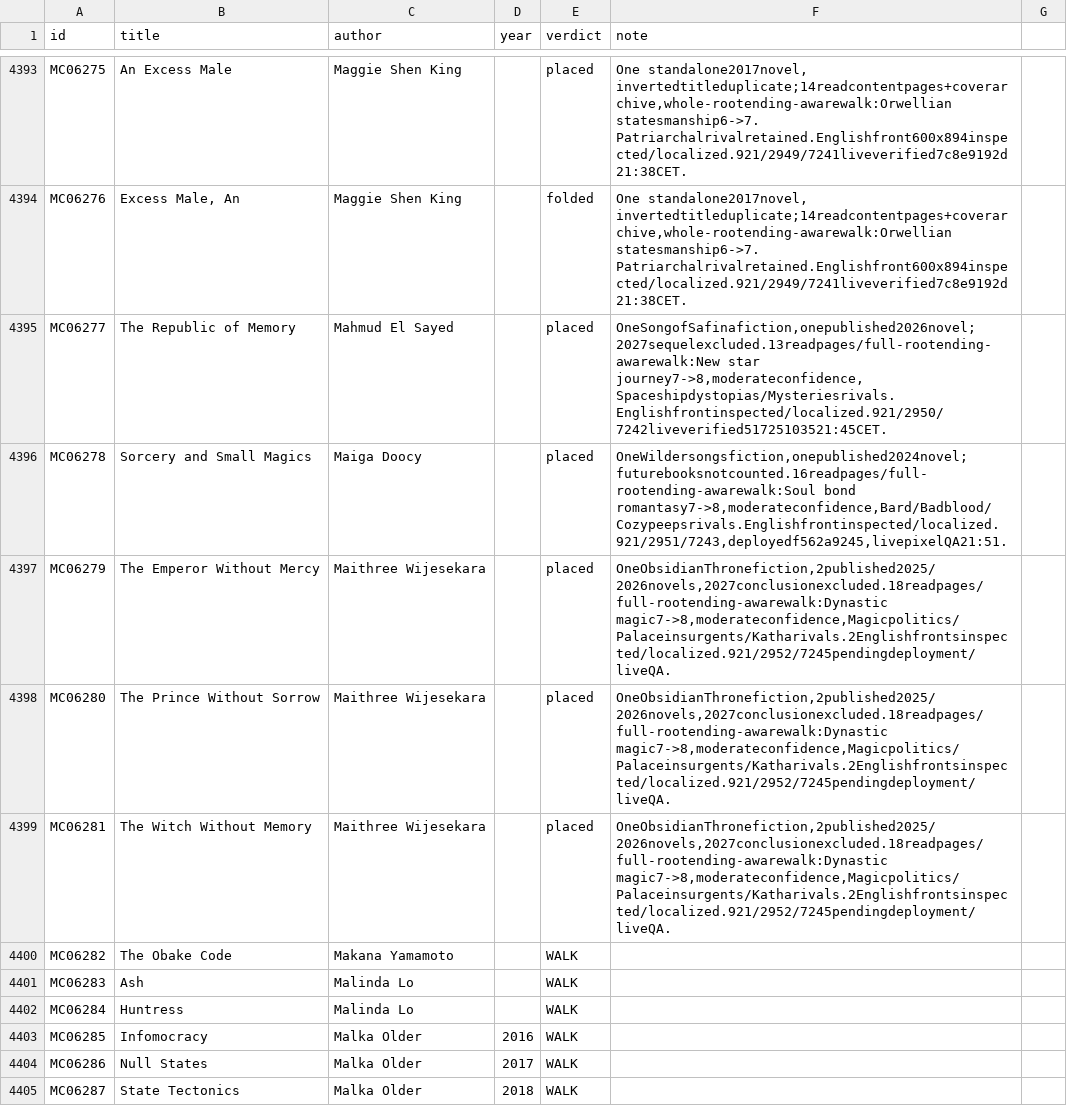
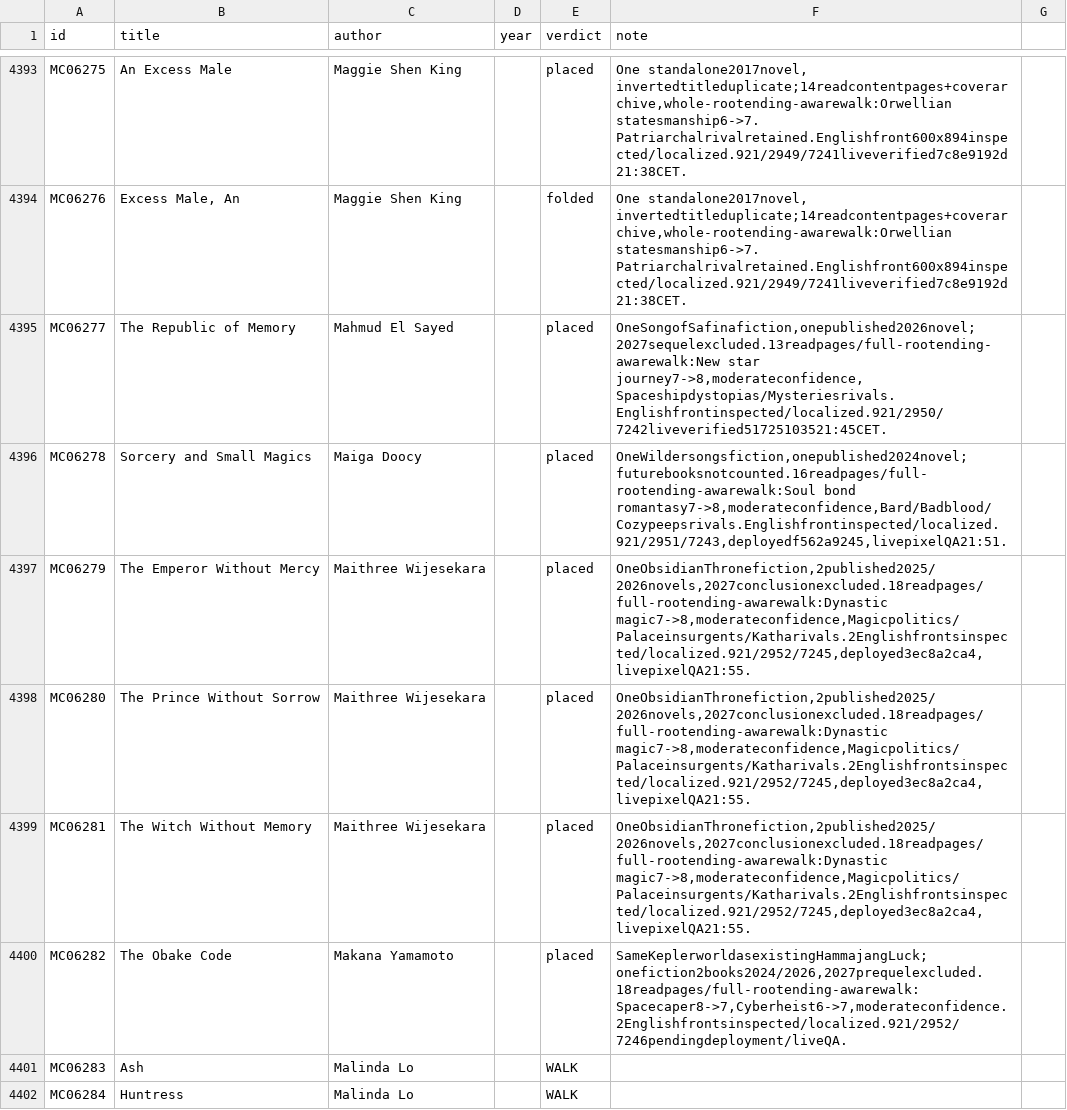
Before and after one commit to GuSoder/sff-taxonomy-browser, a TSV file: taxonomy-shadow/2026-10-ten-k-walk-v5/sweep/verdicts-pass1.tsv, drawn as a sheet; only a part is shown, gaps mark what is left out; the shorter side is filled out with more unchanged rows.

Commit message:
Fold Obake Code into Kepler fiction and rewalk whole into Cyberheist

```diff
--- a/taxonomy-shadow/2026-10-ten-k-walk-v5/sweep/verdicts-pass1.tsv
+++ b/taxonomy-shadow/2026-10-ten-k-walk-v5/sweep/verdicts-pass1.tsv
@@ -4396,6 +4396,6 @@ MC06277	The Republic of Memory	Mahmud El Sayed		placed	OneSongofSafinafiction,on
 MC06278	Sorcery and Small Magics	Maiga Doocy		placed	OneWildersongsfiction,onepublished2024novel;futurebooksnotcounted.16readpages/full-rootending-awarewalk:Soul bond romantasy7->8,moderateconfidence,Bard/Badblood/Cozypeepsrivals.Englishfrontinspected/localized.921/2951/7243,deployedf562a9245,livepixelQA21:51.
-MC06279	The Emperor Without Mercy	Maithree Wijesekara		placed	OneObsidianThronefiction,2published2025/2026novels,2027conclusionexcluded.18readpages/full-rootending-awarewalk:Dynastic magic7->8,moderateconfidence,Magicpolitics/Palaceinsurgents/Katharivals.2Englishfrontsinspected/localized.921/2952/7245pendingdeployment/liveQA.
-MC06280	The Prince Without Sorrow	Maithree Wijesekara		placed	OneObsidianThronefiction,2published2025/2026novels,2027conclusionexcluded.18readpages/full-rootending-awarewalk:Dynastic magic7->8,moderateconfidence,Magicpolitics/Palaceinsurgents/Katharivals.2Englishfrontsinspected/localized.921/2952/7245pendingdeployment/liveQA.
-MC06281	The Witch Without Memory	Maithree Wijesekara		placed	OneObsidianThronefiction,2published2025/2026novels,2027conclusionexcluded.18readpages/full-rootending-awarewalk:Dynastic magic7->8,moderateconfidence,Magicpolitics/Palaceinsurgents/Katharivals.2Englishfrontsinspected/localized.921/2952/7245pendingdeployment/liveQA.
-MC06282	The Obake Code	Makana Yamamoto		WALK	
+MC06279	The Emperor Without Mercy	Maithree Wijesekara		placed	OneObsidianThronefiction,2published2025/2026novels,2027conclusionexcluded.18readpages/full-rootending-awarewalk:Dynastic magic7->8,moderateconfidence,Magicpolitics/Palaceinsurgents/Katharivals.2Englishfrontsinspected/localized.921/2952/7245,deployed3ec8a2ca4,livepixelQA21:55.
+MC06280	The Prince Without Sorrow	Maithree Wijesekara		placed	OneObsidianThronefiction,2published2025/2026novels,2027conclusionexcluded.18readpages/full-rootending-awarewalk:Dynastic magic7->8,moderateconfidence,Magicpolitics/Palaceinsurgents/Katharivals.2Englishfrontsinspected/localized.921/2952/7245,deployed3ec8a2ca4,livepixelQA21:55.
+MC06281	The Witch Without Memory	Maithree Wijesekara		placed	OneObsidianThronefiction,2published2025/2026novels,2027conclusionexcluded.18readpages/full-rootending-awarewalk:Dynastic magic7->8,moderateconfidence,Magicpolitics/Palaceinsurgents/Katharivals.2Englishfrontsinspected/localized.921/2952/7245,deployed3ec8a2ca4,livepixelQA21:55.
+MC06282	The Obake Code	Makana Yamamoto		placed	SameKeplerworldasexistingHammajangLuck;onefiction2books2024/2026,2027prequelexcluded.18readpages/full-rootending-awarewalk:Spacecaper8->7,Cyberheist6->7,moderateconfidence.2Englishfrontsinspected/localized.921/2952/7246pendingdeployment/liveQA.
 MC06283	Ash	Malinda Lo		WALK	
```
Also changed, not shown: 10 other files.
